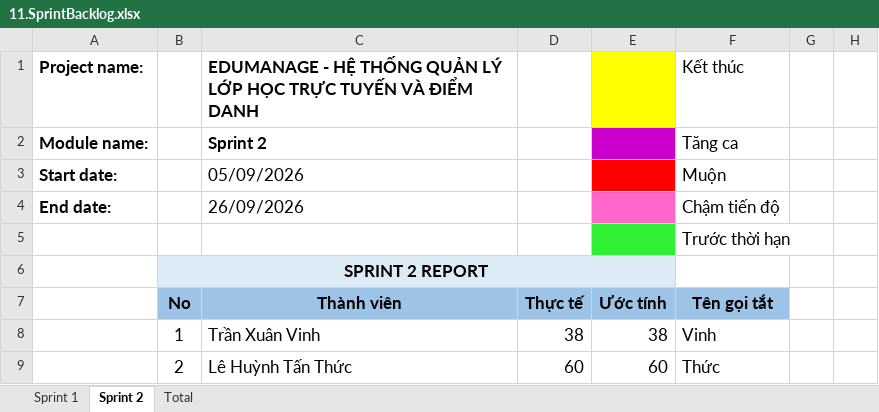
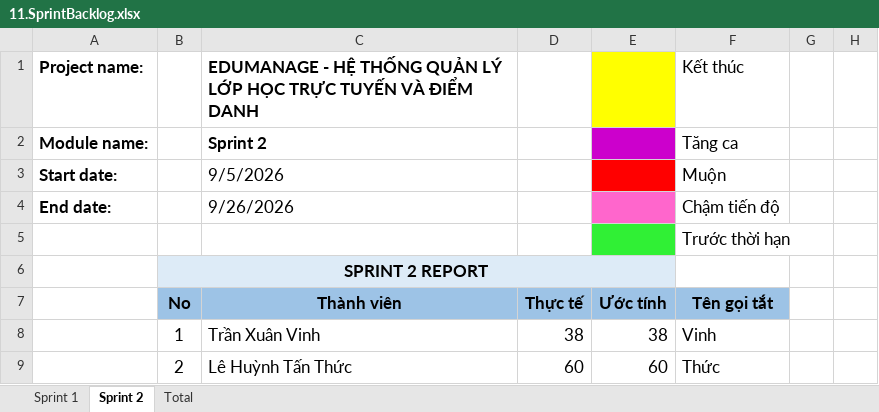
Before and after one commit to Tr0ond/2026_2027_445_AA_NHOM_02, an Excel workbook: BaoCao_Final/11.SprintBacklog.xlsx, sheet Sprint 2, drawn as a sheet; only a part is shown; values as stored, in another font and other column widths than the file's, no borders; charts and pictures not drawn; the diff names each change by its address in the sheet, - before the commit and + after, or states it on an @@ line.

```diff
--- a/BaoCao_Final/11.SprintBacklog.xlsx (sheet Sprint 2)
+++ b/BaoCao_Final/11.SprintBacklog.xlsx (sheet Sprint 2)
-C3: 05/09/2026
+C3: 9/5/2026
-C4: 26/09/2026
+C4: 9/26/2026
```
Also changed, not shown: sheet Sprint 1, charts or pictures, BaoCao_Final/10.TestReport.xlsx, 13 other files.
